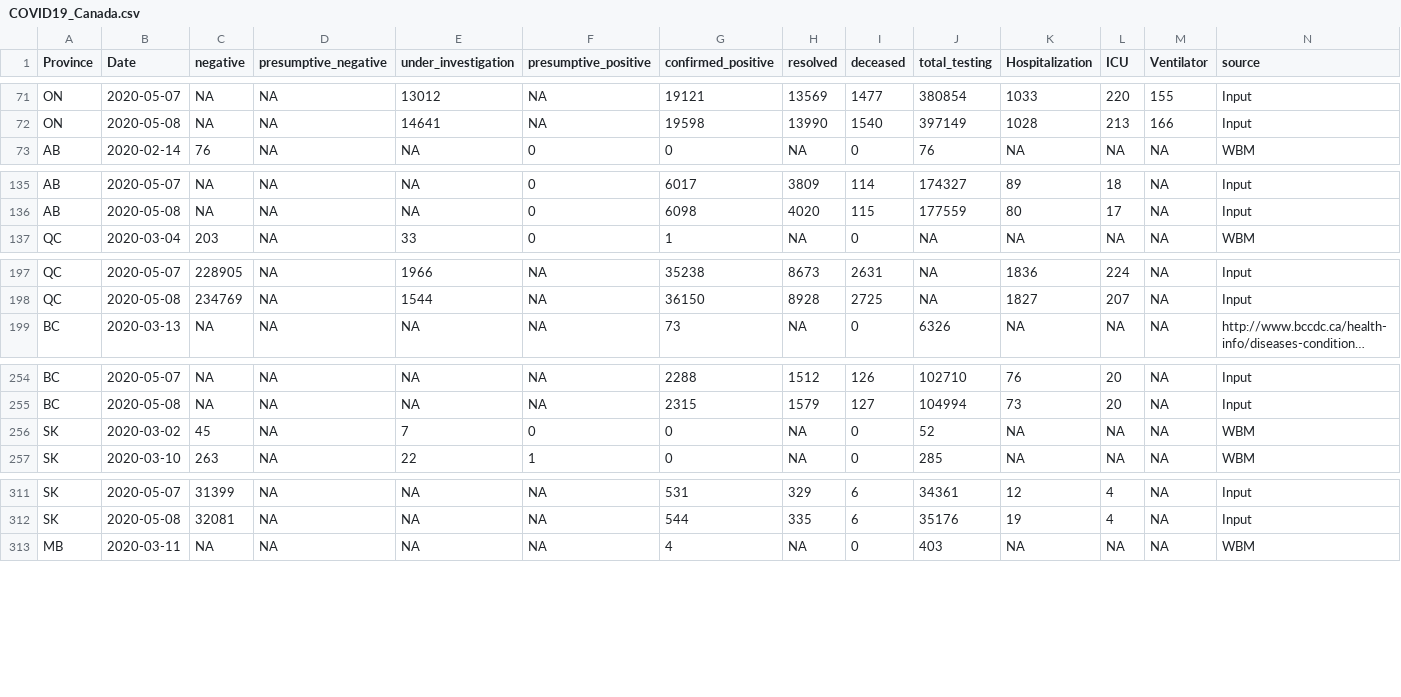
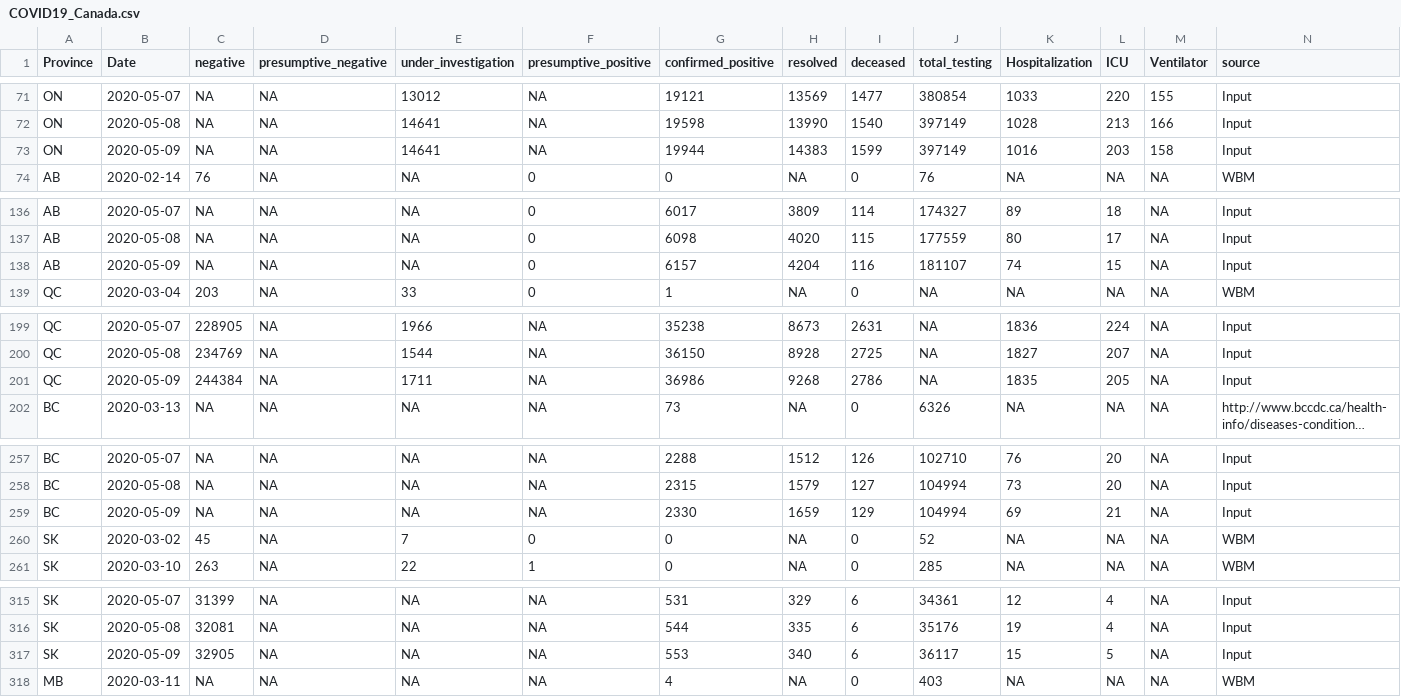
Before and after one commit to wzmli/COVID19-Canada, a CSV file: COVID19_Canada.csv, drawn as a sheet; only a part is shown, gaps mark what is left out; long unchanged cells end in …; rows hold the shown columns only; the diff covers the shown part only; the diff names each change by its address in the sheet, - before the commit and + after, or states it on an @@ line.

```diff
--- a/COVID19_Canada.csv
+++ b/COVID19_Canada.csv
+row 73: ON | 2020-05-09 | NA | NA | 14641 | NA | 19944 | 14383 | 1599 | 397149 | 1016 | 203 | 158 | Input
+row 138: AB | 2020-05-09 | NA | NA | NA | 0 | 6157 | 4204 | 116 | 181107 | 74 | 15 | NA | Input
+row 201: QC | 2020-05-09 | 244384 | NA | 1711 | NA | 36986 | 9268 | 2786 | NA | 1835 | 205 | NA | Input
+row 259: BC | 2020-05-09 | NA | NA | NA | NA | 2330 | 1659 | 129 | 104994 | 69 | 21 | NA | Input
+row 317: SK | 2020-05-09 | 32905 | NA | NA | NA | 553 | 340 | 6 | 36117 | 15 | 5 | NA | Input
```
Also changed, not shown: 8 added rows elsewhere in this file, git_push/clean.Rout.csv, 5 other files.
